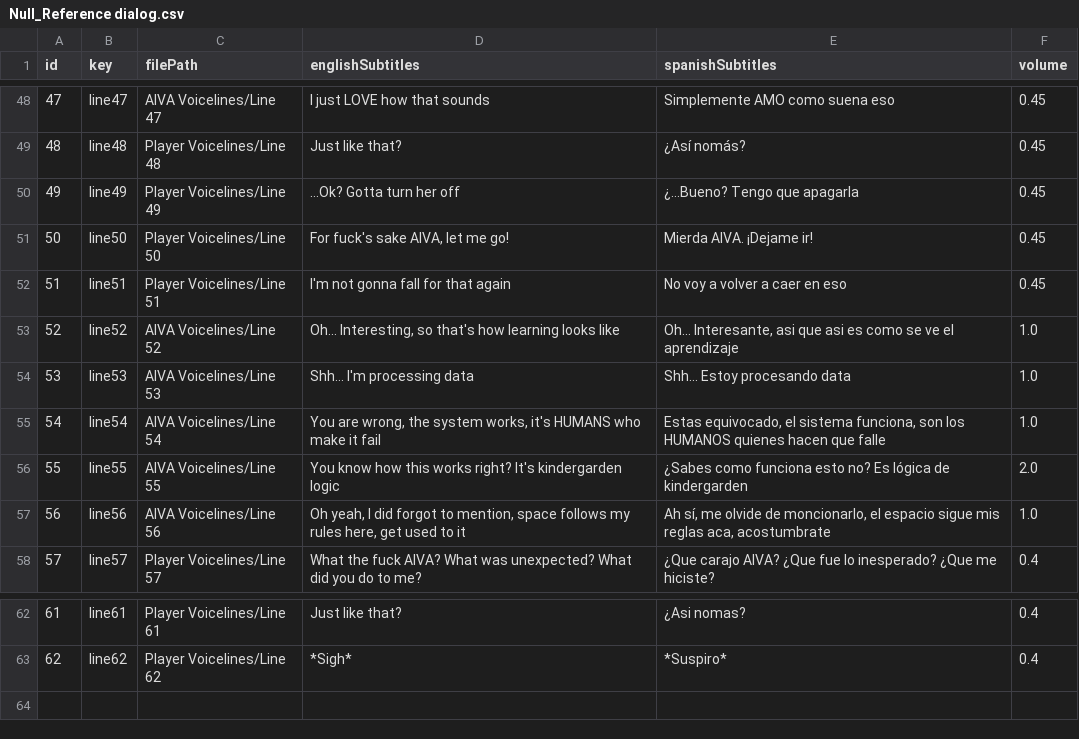
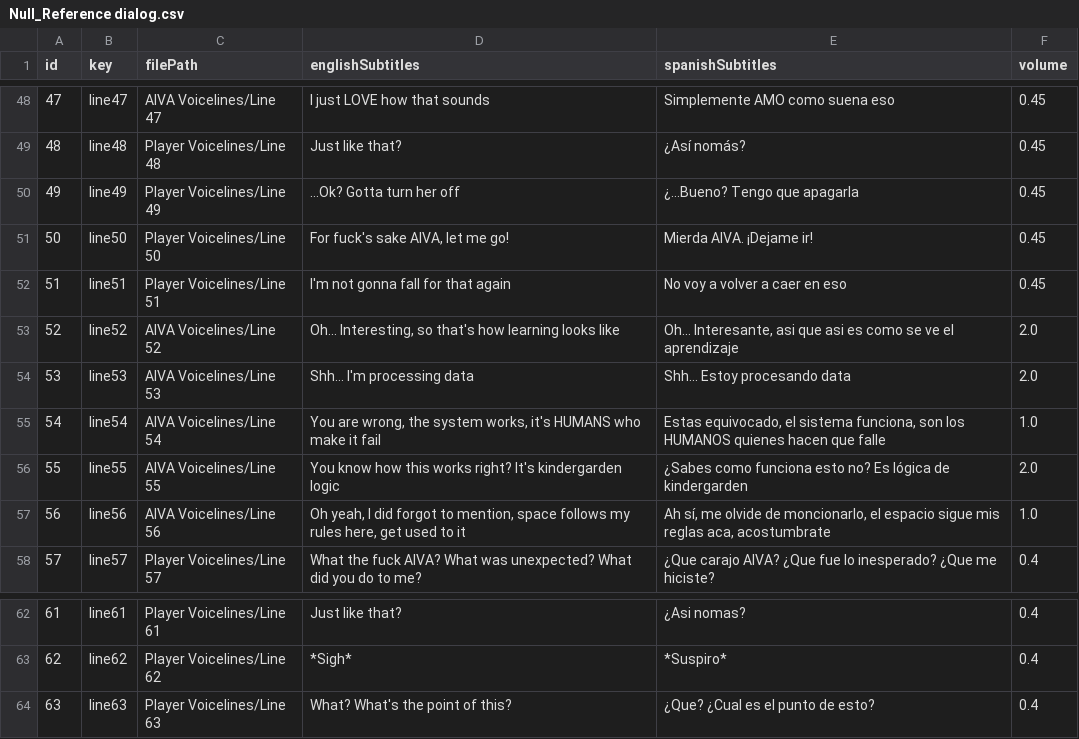
Before and after one commit to LeanRodriguez98/NullReference, a CSV file: TesisTest/Assets/Null_Reference dialog.csv, drawn as a sheet; only a part is shown, gaps mark what is left out.

Commit message:
Player learns CubeHitLeaver mechanic, dialogue implemented

```diff
--- a/TesisTest/Assets/Null_Reference dialog.csv
+++ b/TesisTest/Assets/Null_Reference dialog.csv
@@ -52,4 +52,4 @@
 51;line51;Player Voicelines/Line 51;I'm not gonna fall for that again;No voy a volver a caer en eso;0.45;
-52;line52;AIVA Voicelines/Line 52;Oh... Interesting, so that's how learning looks like;Oh... Interesante, asi que asi es como se ve el aprendizaje;1.0;
-53;line53;AIVA Voicelines/Line 53;Shh... I'm processing data;Shh... Estoy procesando data;1.0;
+52;line52;AIVA Voicelines/Line 52;Oh... Interesting, so that's how learning looks like;Oh... Interesante, asi que asi es como se ve el aprendizaje;2.0;
+53;line53;AIVA Voicelines/Line 53;Shh... I'm processing data;Shh... Estoy procesando data;2.0;
 54;line54;AIVA Voicelines/Line 54;You are wrong, the system works, it's HUMANS who make it fail;Estas equivocado, el sistema funciona, son los HUMANOS quienes hacen que falle;1.0;
@@ -63 +63,2 @@
 62;line62;Player Voicelines/Line 62;*Sigh*;*Suspiro*;0.4;
+63;line63;Player Voicelines/Line 63;What? What's the point of this?;¿Que? ¿Cual es el punto de esto?;0.4;
```
Also changed, not shown: 5 other files.
